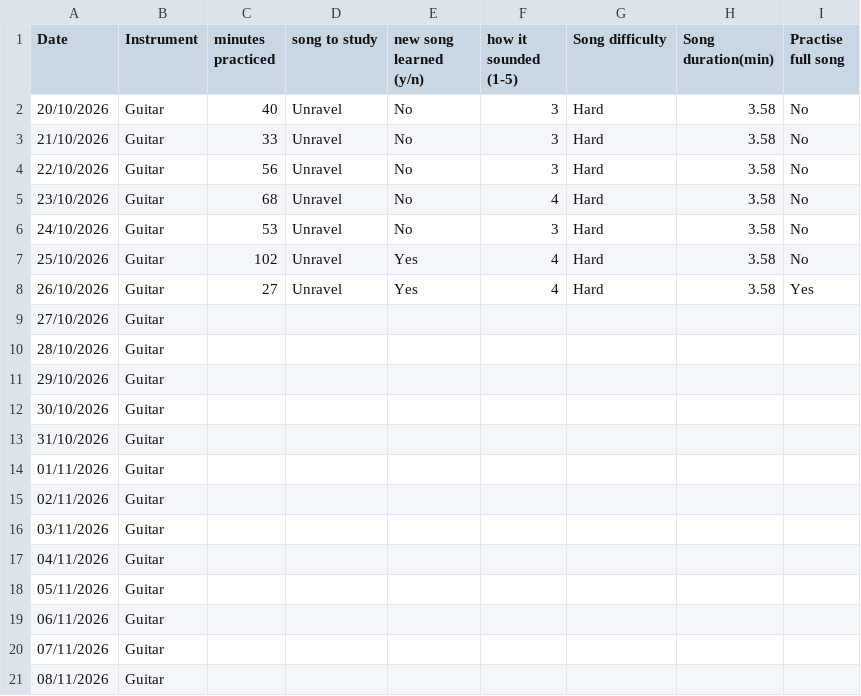
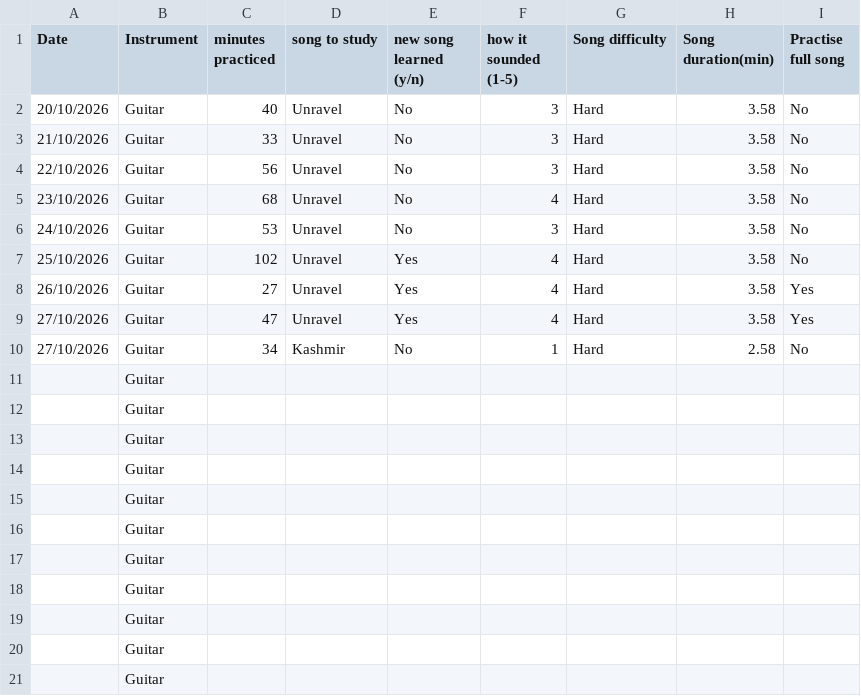
Before and after one commit to atmoroman/Assigment_DCP_2026, a CSV file: music_data.csv, drawn as a sheet.

Commit message:
update

```diff
--- a/music_data.csv
+++ b/music_data.csv
@@ -8,14 +8,14 @@
 26/10/2026,Guitar,27,Unravel,Yes,4,Hard,3.58,Yes
-27/10/2026,Guitar,,,,,,,
-28/10/2026,Guitar,,,,,,,
-29/10/2026,Guitar,,,,,,,
-30/10/2026,Guitar,,,,,,,
-31/10/2026,Guitar,,,,,,,
-01/11/2026,Guitar,,,,,,,
-02/11/2026,Guitar,,,,,,,
-03/11/2026,Guitar,,,,,,,
-04/11/2026,Guitar,,,,,,,
-05/11/2026,Guitar,,,,,,,
-06/11/2026,Guitar,,,,,,,
-07/11/2026,Guitar,,,,,,,
-08/11/2026,Guitar,,,,,,,
+27/10/2026,Guitar,47,Unravel,Yes,4,Hard,3.58,Yes
+27/10/2026,Guitar,34,Kashmir,No,1,Hard,2.58,No
+,Guitar,,,,,,,
+,Guitar,,,,,,,
+,Guitar,,,,,,,
+,Guitar,,,,,,,
+,Guitar,,,,,,,
+,Guitar,,,,,,,
+,Guitar,,,,,,,
+,Guitar,,,,,,,
+,Guitar,,,,,,,
+,Guitar,,,,,,,
+,Guitar,,,,,,,
```
